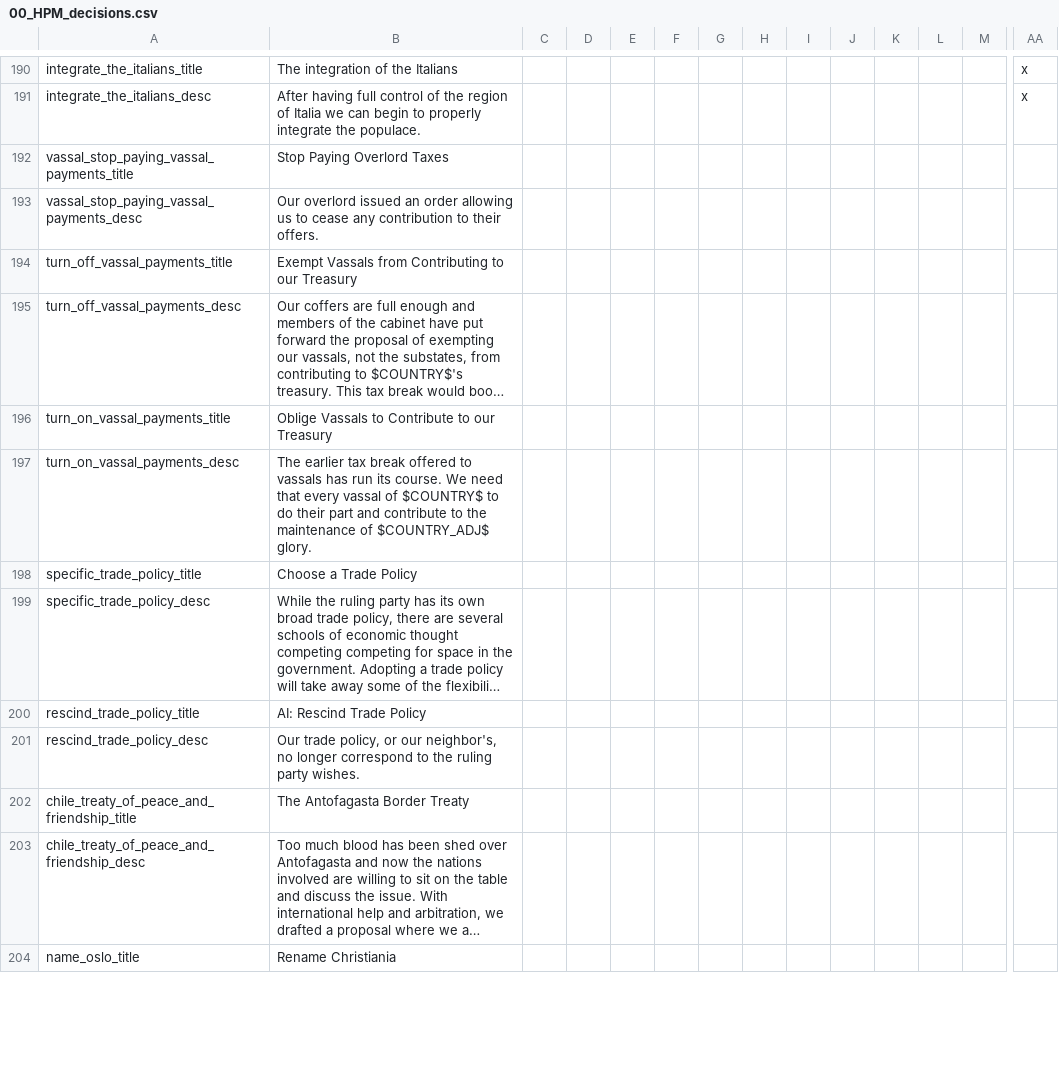
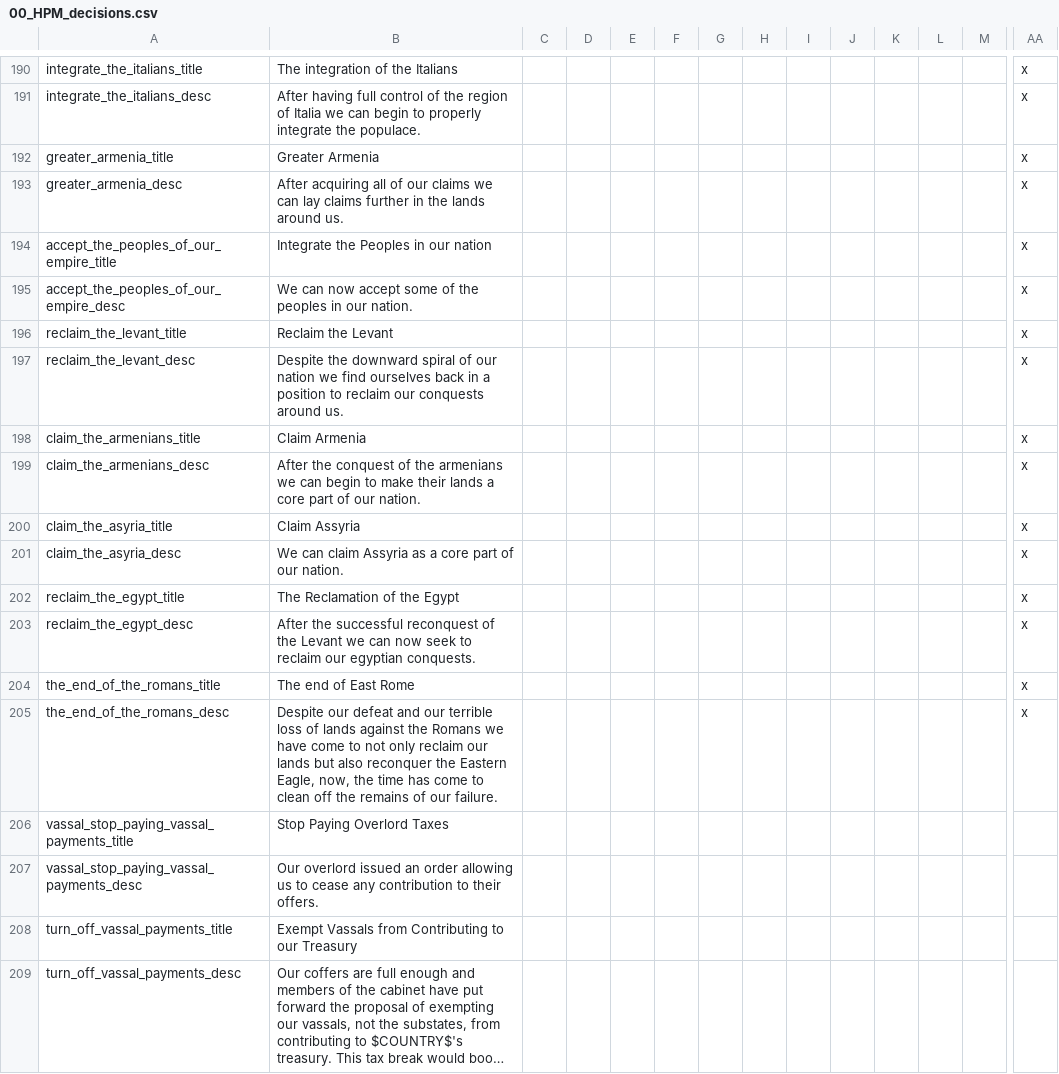
Before and after one commit to Destaro/The-Northern-Struggle, a CSV file: struggle/localisation/00_HPM_decisions.csv, drawn as a sheet; only a part is shown, gaps mark what is left out; the shorter side is filled out with more unchanged rows; long unchanged cells end in …; rows hold the shown columns only; the diff names each change by its address in the sheet, - before the commit and + after, or states it on an @@ line.

Commit message:
Update 00_HPM_decisions.csv

```diff
--- a/struggle/localisation/00_HPM_decisions.csv
+++ b/struggle/localisation/00_HPM_decisions.csv
+row 192: greater_armenia_title | Greater Armenia |  |  |  |  |  |  |  |  |  |  |  | x
+row 193: greater_armenia_desc | After acquiring all of our claims we can lay claims further in the lands around us. |  |  |  |  |  |  |  |  |  |  |  | x
+row 194: accept_the_peoples_of_our_empire_title | Integrate the Peoples in our nation |  |  |  |  |  |  |  |  |  |  |  | x
+row 195: accept_the_peoples_of_our_empire_desc | We can now accept some of the peoples in our nation. |  |  |  |  |  |  |  |  |  |  |  | x
+row 196: reclaim_the_levant_title | Reclaim the Levant |  |  |  |  |  |  |  |  |  |  |  | x
+row 197: reclaim_the_levant_desc | Despite the downward spiral of our nation we find ourselves back in a position to reclaim our conquests around us. |  |  |  |  |  |  |  |  |  |  |  | x
+row 198: claim_the_armenians_title | Claim Armenia |  |  |  |  |  |  |  |  |  |  |  | x
+row 199: claim_the_armenians_desc | After the conquest of the armenians we can begin to make their lands a core part of our nation. |  |  |  |  |  |  |  |  |  |  |  | x
+row 200: claim_the_asyria_title | Claim Assyria |  |  |  |  |  |  |  |  |  |  |  | x
+row 201: claim_the_asyria_desc | We can claim Assyria as a core part of our nation. |  |  |  |  |  |  |  |  |  |  |  | x
+row 202: reclaim_the_egypt_title | The Reclamation of the Egypt |  |  |  |  |  |  |  |  |  |  |  | x
+row 203: reclaim_the_egypt_desc | After the successful reconquest of the Levant we can now seek to reclaim our egyptian conquests. |  |  |  |  |  |  |  |  |  |  |  | x
+row 204: the_end_of_the_romans_title | The end of East Rome |  |  |  |  |  |  |  |  |  |  |  | x
+row 205: the_end_of_the_romans_desc | Despite our defeat and our terrible loss of lands against the Romans we have come to not only reclaim our lands but also reconquer the Eastern Eagle, now, the time has come to clean off the remains of our failure. |  |  |  |  |  |  |  |  |  |  |  | x
```
